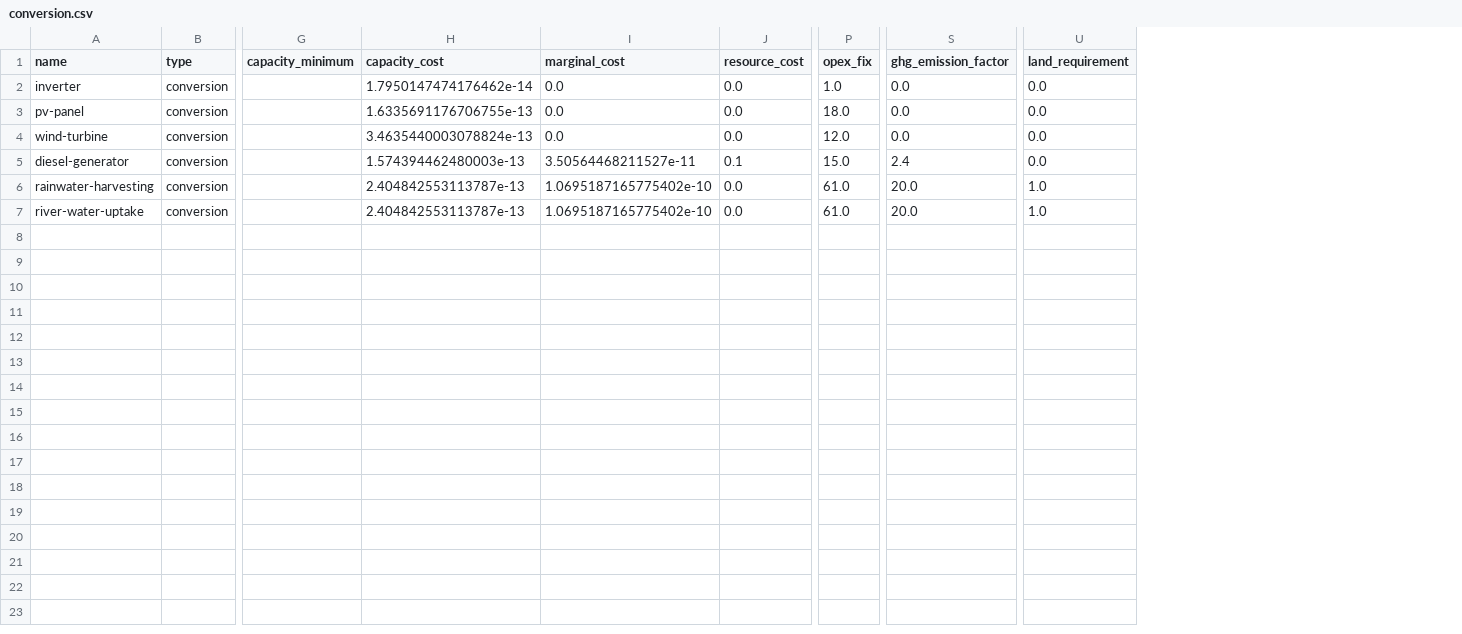
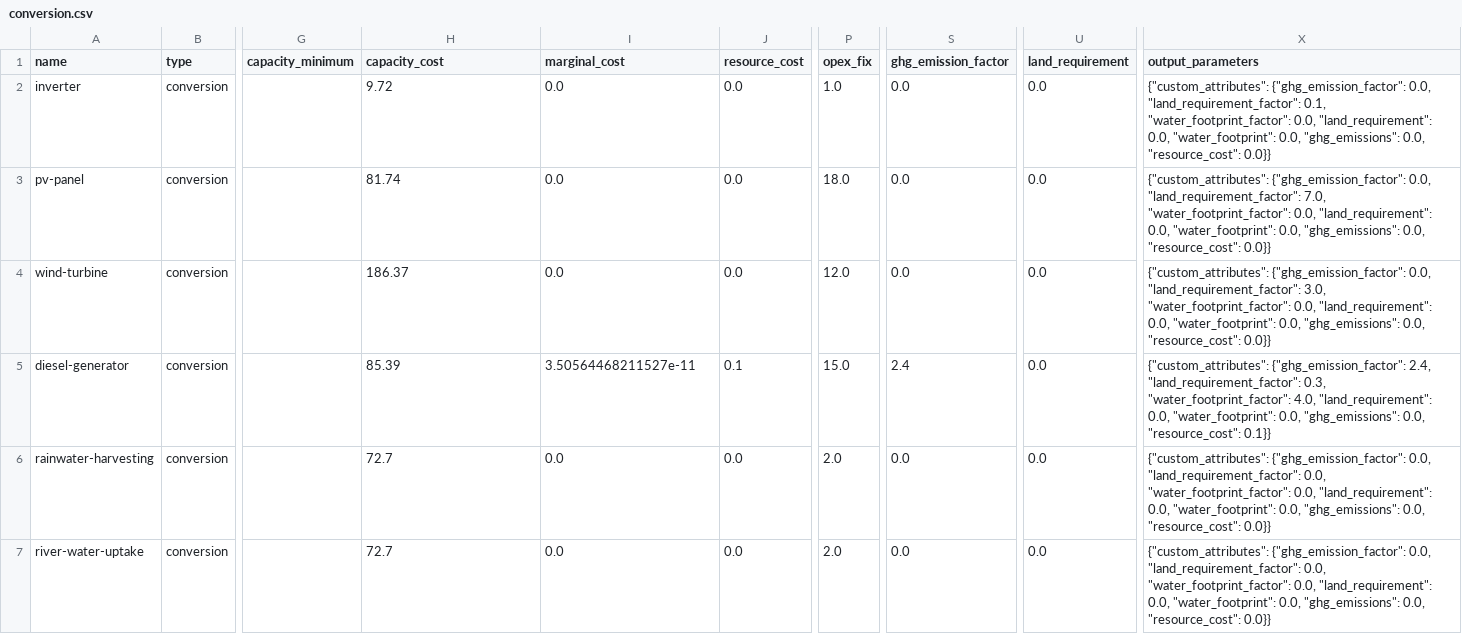
Before and after one commit to rl-institut/oemof-tabular-plugins, a CSV file: examples/scenarios/arusi/data/elements/conversion.csv, drawn as a sheet; only a part is shown, gaps mark what is left out; the diff names each change by its address in the sheet, - before the commit and + after, or states it on an @@ line.

```diff
--- a/examples/scenarios/arusi/data/elements/conversion.csv
+++ b/examples/scenarios/arusi/data/elements/conversion.csv
+column X (output_parameters), rows 2-7: {"custom_attributes": {"ghg_emission_factor": 0.0, "land_requirement_factor": 0.1, "water_footprint_factor": 0.0, "land_requirement": 0.0, "water_footprint": 0.0, "ghg_emissions": 0.0, "resource_cost": 0.0}} | {"custom_attributes": {"ghg_emission_factor": 0.0, "land_requirement_factor": 7.0, "water_footprint_factor": 0.0, "land_requirement": 0.0, "water_footprint": 0.0, "ghg_emissions": 0.0, "resource_cost": 0.0}} | {"custom_attributes": {"ghg_emission_factor": 0.0, "land_requirement_factor": 3.0, "water_footprint_factor": 0.0, "land_requirement": 0.0, "water_footprint": 0.0, "ghg_emissions": 0.0, "resource_cost": 0.0}} | {"custom_attributes": {"ghg_emission_factor": 2.4, "land_requirement_factor": 0.3, "water_footprint_factor": 4.0, "land_requirement": 0.0, "water_footprint": 0.0, "ghg_emissions": 0.0, "resource_cost": 0.1}} | {"custom_attributes": {"ghg_emission_factor": 0.0, "land_requirement_factor": 0.0, "water_footprint_factor": 0.0, "land_requirement": 0.0, "water_footprint": 0.0, "ghg_emissions": 0.0, "resource_cost": 0.0}} | {"custom_attributes": {"ghg_emission_factor": 0.0, "land_requirement_factor": 0.0, "water_footprint_factor": 0.0, "land_requirement": 0.0, "water_footprint": 0.0, "ghg_emissions": 0.0, "resource_cost": 0.0}}
-H2 (capacity_cost): 1.7950147474176462e-14
+H2 (capacity_cost): 9.72
-H3 (capacity_cost): 1.6335691176706755e-13
+H3 (capacity_cost): 81.74
-H4 (capacity_cost): 3.4635440003078824e-13
+H4 (capacity_cost): 186.37
-H5 (capacity_cost): 1.574394462480003e-13
+H5 (capacity_cost): 85.39
-H6:H7 (capacity_cost): 2.404842553113787e-13
+H6:H7 (capacity_cost): 72.7
-I6:I7 (marginal_cost): 1.0695187165775402e-10
+I6:I7 (marginal_cost): 0.0
-P6:P7 (opex_fix): 61.0
+P6:P7 (opex_fix): 2.0
-S6:S7 (ghg_emission_factor): 20.0
+S6:S7 (ghg_emission_factor): 0.0
-U6:U7 (land_requirement): 1.0
+U6:U7 (land_requirement): 0.0
```
Also changed, not shown: examples/results/arusi/output/all_results_by_flow.csv, examples/scenarios/arusi/data/elements/dispatchable.csv, 11 other files.
